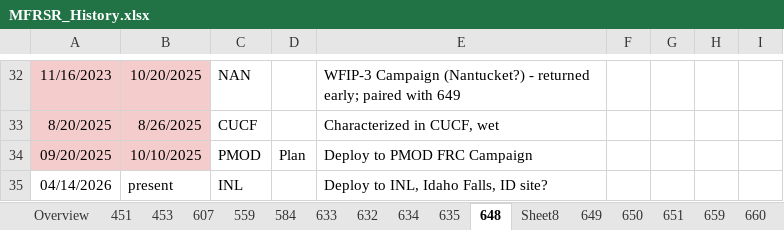
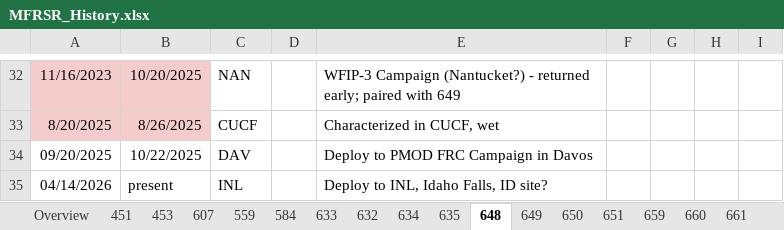
Before and after one commit to hagne/SURFRAD, an Excel workbook: notebooks/databases/MFRSR_History.xlsx, sheet 648, drawn as a sheet; only a part is shown, gaps mark what is left out; values as stored, in another font and other column widths than the file's, no borders; charts and pictures not drawn; the diff names each change by its address in the sheet, - before the commit and + after, or states it on an @@ line.

Commit message:
increas versitility of code (for PMOD application)

```diff
--- a/notebooks/databases/MFRSR_History.xlsx (sheet 648)
+++ b/notebooks/databases/MFRSR_History.xlsx (sheet 648)
-sheet tab: Sheet8
-A34:B34 fill: #F4CCCC
+A34:B34 fill: none
-B34: 10/10/2025
+B34: 10/22/2025
-C34: PMOD
+C34: DAV
-D34: Plan
+D34: (empty)
-E34: Deploy to PMOD FRC Campaign
+E34: Deploy to PMOD FRC Campaign in Davos
```
Also changed, not shown: sheet 649, charts or pictures, 18 other files.
